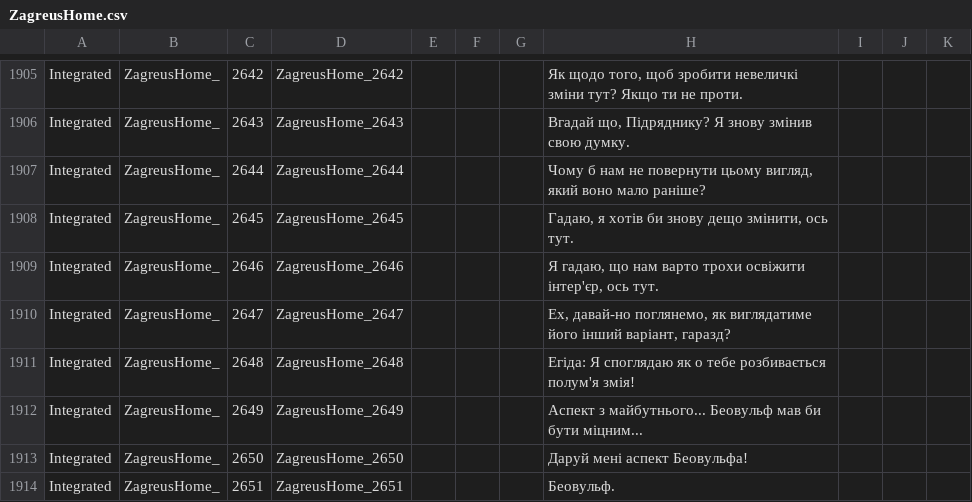
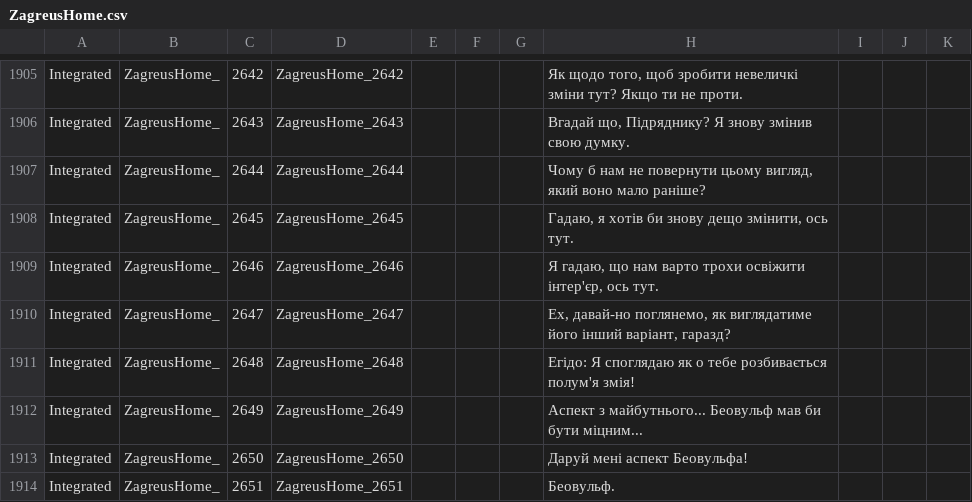
Before and after one commit to MoorASick/Hades_UA, a CSV file: Content/Subtitles/pl/ZagreusHome.csv, drawn as a sheet; only a part is shown, gaps mark what is left out.

Commit message:
fix

```diff
--- a/Content/Subtitles/pl/ZagreusHome.csv
+++ b/Content/Subtitles/pl/ZagreusHome.csv
@@ -1910,3 +1910,3 @@
 "Integrated","ZagreusHome_","2647","ZagreusHome_2647","","","","Ех, давай-но поглянемо, як виглядатиме його інший варіант, гаразд?","","","",""
-"Integrated","ZagreusHome_","2648","ZagreusHome_2648","","","","Егіда: Я споглядаю як о тебе розбивається полум'я змія!","","","",""
+"Integrated","ZagreusHome_","2648","ZagreusHome_2648","","","","Егідо: Я споглядаю як о тебе розбивається полум'я змія!","","","",""
 "Integrated","ZagreusHome_","2649","ZagreusHome_2649","","","","Аспект з майбутнього... Беовульф мав би бути міцним...","","","",""
```
